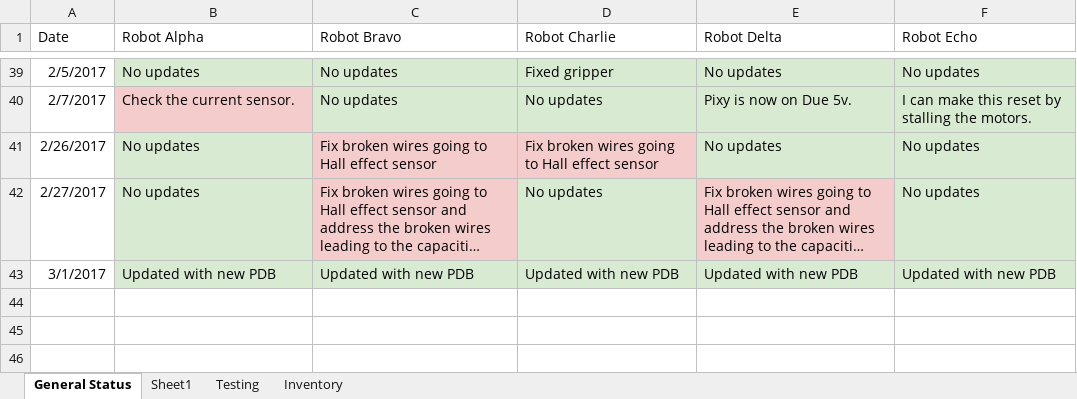
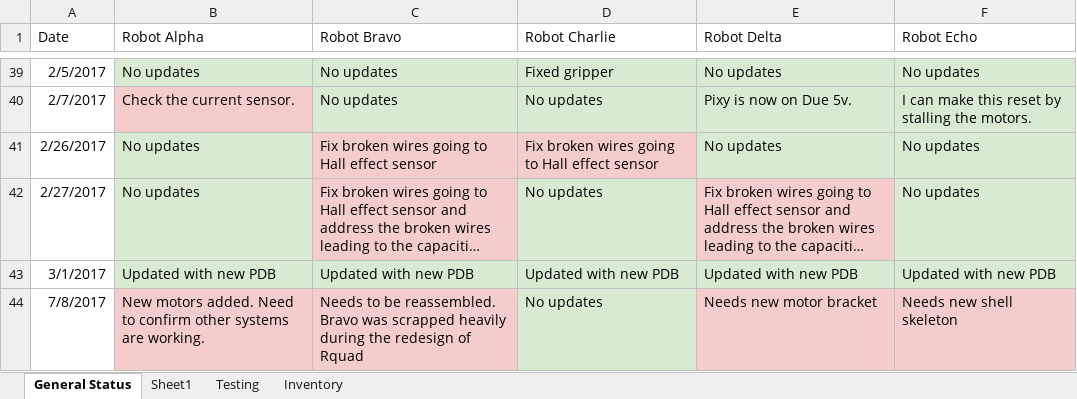
Before and after one commit to bdutta6/AntRobots, an Excel workbook: docs/roboticAntStatus.xlsx, sheet General Status, drawn as a sheet; only a part is shown, gaps mark what is left out; long unchanged cells end in …; values as stored, in another font and other column widths than the file's, no borders; the diff names each change by its address in the sheet, - before the commit and + after, or states it on an @@ line.

```diff
--- a/docs/roboticAntStatus.xlsx (sheet General Status)
+++ b/docs/roboticAntStatus.xlsx (sheet General Status)
+row 44: 7/8/2017 | New motors added. Need to confirm other systems are working. | Needs to be reassembled. Bravo was scrapped heavily during the redesign of Rquad | No updates | Needs new motor bracket | Needs new shell skeleton
```
Also changed, not shown: 7 other files.
